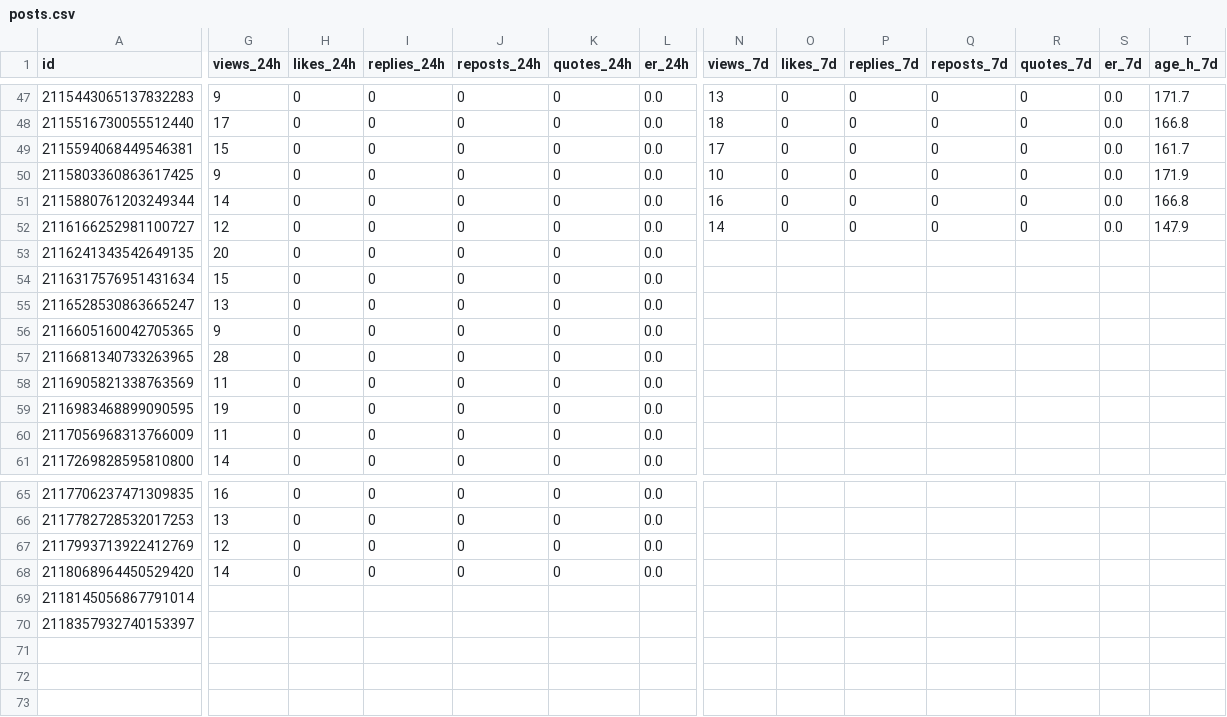
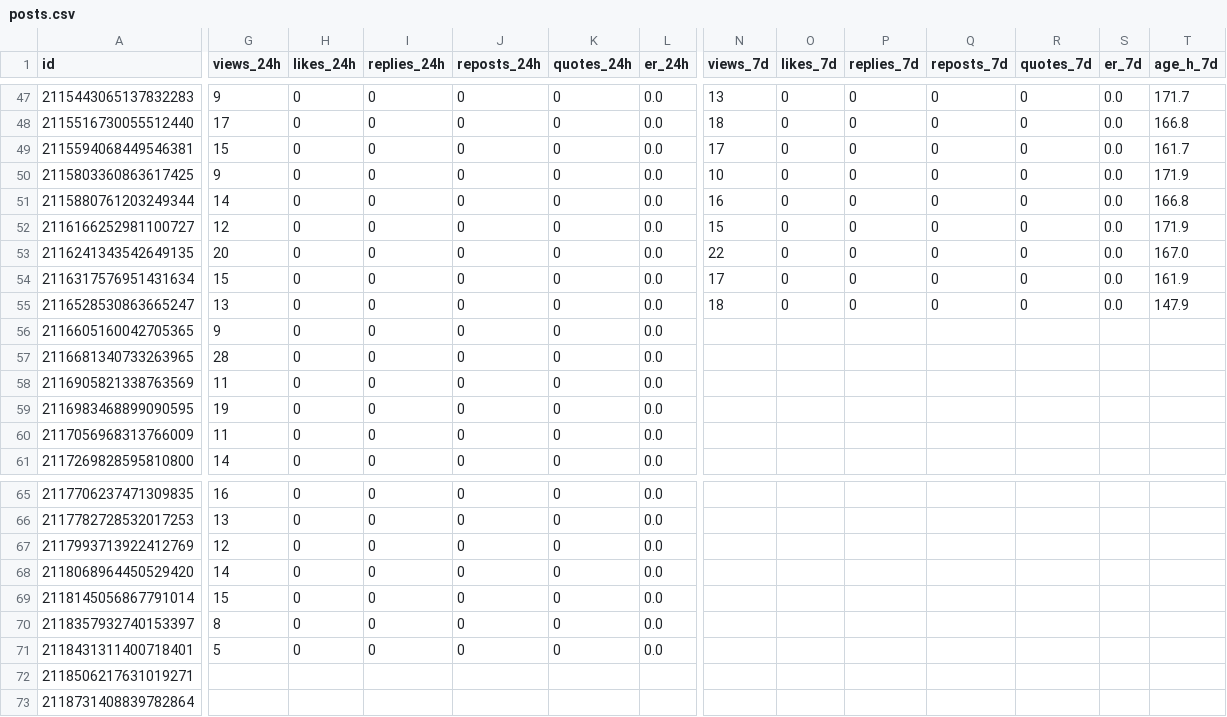
Before and after one commit to o1dstaRs/heroes-of-crypto-client, a CSV file: marketing/x/engagement/posts.csv, drawn as a sheet; only a part is shown, gaps mark what is left out; rows hold the shown columns only; the diff covers the shown part only; the diff names each change by its address in the sheet, - before the commit and + after, or states it on an @@ line.

Commit message:
Publish the default AI release and November marketing updates

```diff
--- a/marketing/x/engagement/posts.csv
+++ b/marketing/x/engagement/posts.csv
-N52 (views_7d): 14
+N52 (views_7d): 15
-T52 (age_h_7d): 147.9
+T52 (age_h_7d): 171.9
-N53 (views_7d): (empty)
+N53 (views_7d): 22
-O53:O55 (likes_7d): (empty)
+O53:O55 (likes_7d): 0
-P53:P55 (replies_7d): (empty)
+P53:P55 (replies_7d): 0
-Q53:Q55 (reposts_7d): (empty)
+Q53:Q55 (reposts_7d): 0
-R53:R55 (quotes_7d): (empty)
+R53:R55 (quotes_7d): 0
-S53:S55 (er_7d): (empty)
+S53:S55 (er_7d): 0.0
-T53 (age_h_7d): (empty)
+T53 (age_h_7d): 167.0
-N54 (views_7d): (empty)
+N54 (views_7d): 17
-T54 (age_h_7d): (empty)
+T54 (age_h_7d): 161.9
-N55 (views_7d): (empty)
+N55 (views_7d): 18
-T55 (age_h_7d): (empty)
+T55 (age_h_7d): 147.9
-G69 (views_24h): (empty)
+G69 (views_24h): 15
-H69:H70 (likes_24h): (empty)
+H69:H70 (likes_24h): 0
-I69:I70 (replies_24h): (empty)
+I69:I70 (replies_24h): 0
-J69:J70 (reposts_24h): (empty)
+J69:J70 (reposts_24h): 0
-K69:K70 (quotes_24h): (empty)
+K69:K70 (quotes_24h): 0
-L69:L70 (er_24h): (empty)
+L69:L70 (er_24h): 0.0
-G70 (views_24h): (empty)
+G70 (views_24h): 8
+row 71: 2118431311400718401 | 5 | 0 | 0 | 0 | 0 | 0.0
+row 72: 2118506217631019271
+row 73: 2118731408839782864
```
Also changed, not shown: 2 edited cells elsewhere in this file, marketing/x/engagement/followers.csv, 8 other files.
